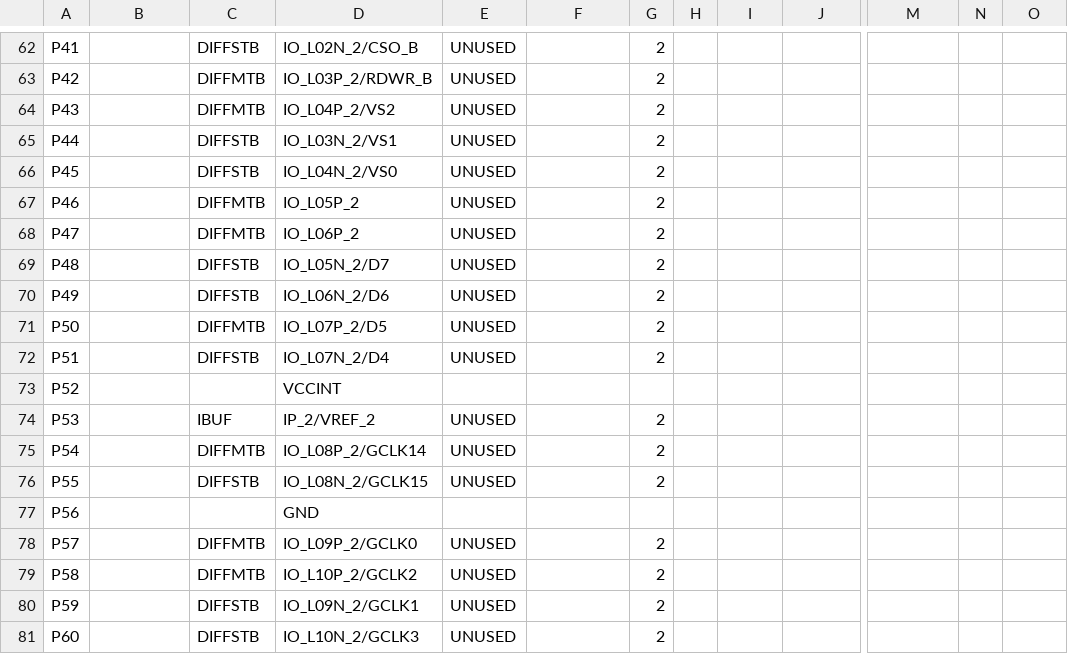
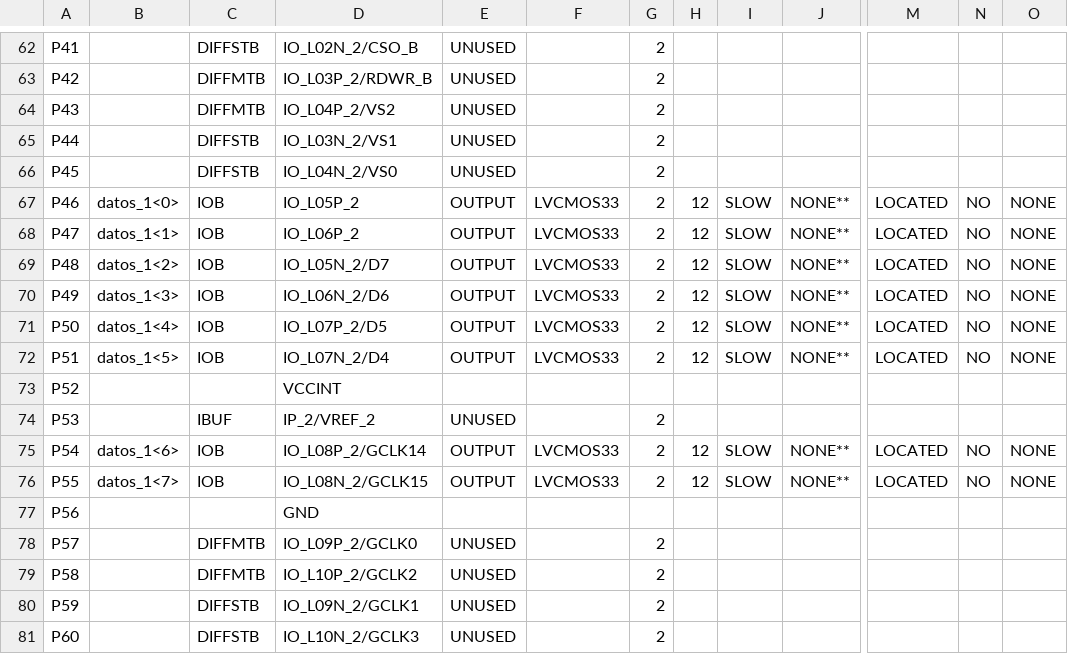
Before and after one commit to JPDC98/Lb_E6, a CSV file: Programas_Proyectos/Compilacion_programas_proyecto/FPGA_Prueba_mpu/mpu_6050/control_i2c_pad.csv, drawn as a sheet; only a part is shown, gaps mark what is left out; the diff covers the shown part only; the diff names each change by its address in the sheet, - before the commit and + after, or states it on an @@ line.

```diff
--- a/Programas_Proyectos/Compilacion_programas_proyecto/FPGA_Prueba_mpu/mpu_6050/control_i2c_pad.csv
+++ b/Programas_Proyectos/Compilacion_programas_proyecto/FPGA_Prueba_mpu/mpu_6050/control_i2c_pad.csv
-B67: (empty)
+B67: datos_1<0>
-C67:C68: DIFFMTB
+C67:C68: IOB
-E67:E72: UNUSED
+E67:E72: OUTPUT
-F67:F72: (empty)
+F67:F72: LVCMOS33
-H67:H72: (empty)
+H67:H72: 12
-I67:I72: (empty)
+I67:I72: SLOW
-J67:J72: (empty)
+J67:J72: NONE**
-M67:M72: (empty)
+M67:M72: LOCATED
-N67:N72: (empty)
+N67:N72: NO
-O67:O72: (empty)
+O67:O72: NONE
-B68: (empty)
+B68: datos_1<1>
-B69: (empty)
+B69: datos_1<2>
-C69:C70: DIFFSTB
+C69:C70: IOB
-B70: (empty)
+B70: datos_1<3>
-B71: (empty)
+B71: datos_1<4>
-C71: DIFFMTB
+C71: IOB
-B72: (empty)
+B72: datos_1<5>
-C72: DIFFSTB
+C72: IOB
-B75: (empty)
+B75: datos_1<6>
-C75: DIFFMTB
+C75: IOB
-E75:E76: UNUSED
+E75:E76: OUTPUT
-F75:F76: (empty)
+F75:F76: LVCMOS33
-H75:H76: (empty)
+H75:H76: 12
-I75:I76: (empty)
+I75:I76: SLOW
-J75:J76: (empty)
+J75:J76: NONE**
-M75:M76: (empty)
+M75:M76: LOCATED
-N75:N76: (empty)
+N75:N76: NO
-O75:O76: (empty)
+O75:O76: NONE
-B76: (empty)
+B76: datos_1<7>
-C76: DIFFSTB
+C76: IOB
```
Also changed, not shown: 83 edited cells elsewhere in this file, 57 other files.
